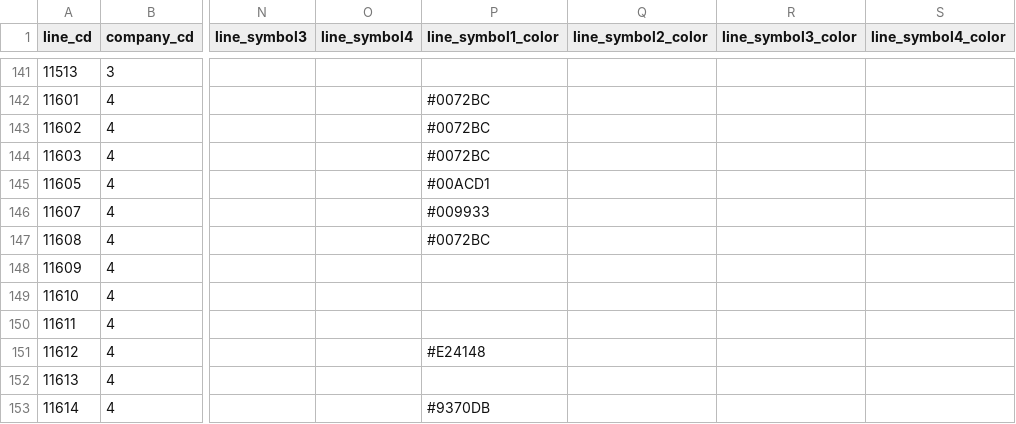
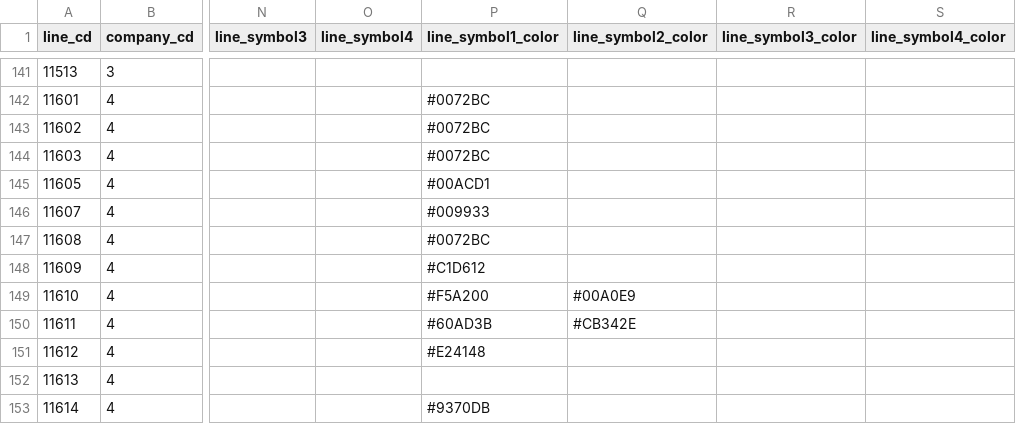
Before and after one commit to TrainLCD/StationAPI, a CSV file: data/2!lines.csv, drawn as a sheet; only a part is shown, gaps mark what is left out; the diff names each change by its address in the sheet, - before the commit and + after, or states it on an @@ line.

Commit message:
JR山陽本線ナンバリングカラー拡充

```diff
--- a/data/2!lines.csv
+++ b/data/2!lines.csv
-P148 (line_symbol1_color): (empty)
+P148 (line_symbol1_color): #C1D612
-P149 (line_symbol1_color): (empty)
+P149 (line_symbol1_color): #F5A200
-Q149 (line_symbol2_color): (empty)
+Q149 (line_symbol2_color): #00A0E9
-P150 (line_symbol1_color): (empty)
+P150 (line_symbol1_color): #60AD3B
-Q150 (line_symbol2_color): (empty)
+Q150 (line_symbol2_color): #CB342E
```
